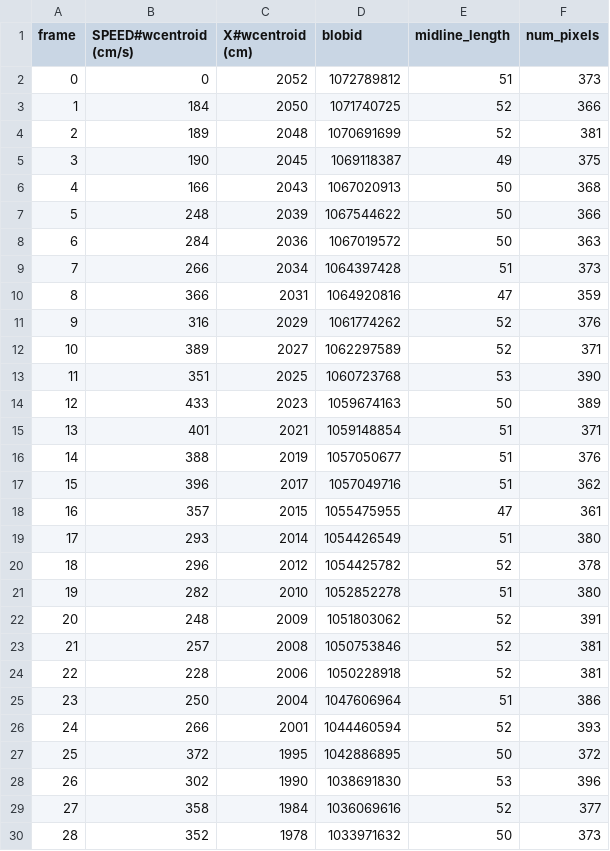
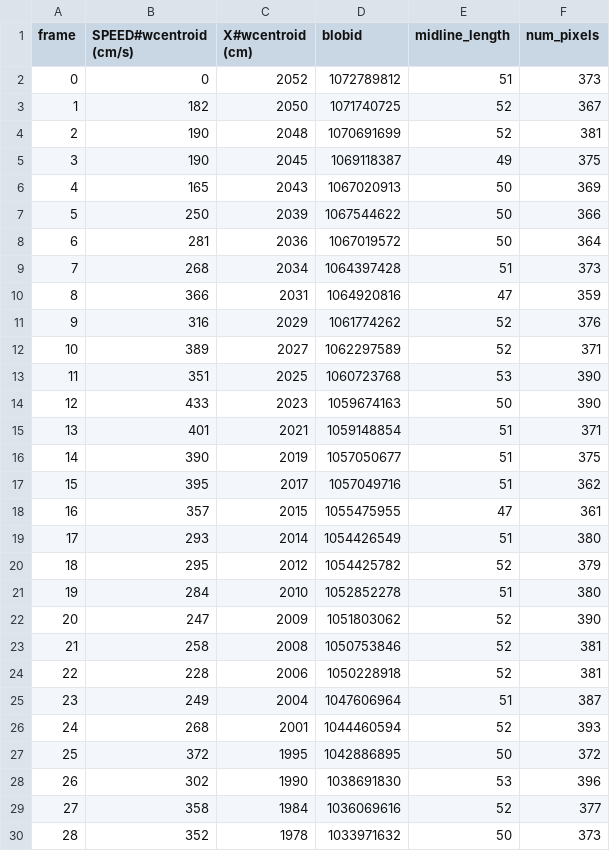
Before and after one commit to mooch443/trex, a CSV file: videos/compare_data_automatic/test_fish7.csv, drawn as a sheet; only a part is shown; the diff covers the shown part only.

```diff
--- a/videos/compare_data_automatic/test_fish7.csv
+++ b/videos/compare_data_automatic/test_fish7.csv
@@ -2,9 +2,9 @@ frame,SPEED#wcentroid (cm/s),X#wcentroid (cm),blobid,midline_length,num_pixels
 0,0,2052,1072789812,51,373
-1,184,2050,1071740725,52,366
-2,189,2048,1070691699,52,381
+1,182,2050,1071740725,52,367
+2,190,2048,1070691699,52,381
 3,190,2045,1069118387,49,375
-4,166,2043,1067020913,50,368
-5,248,2039,1067544622,50,366
-6,284,2036,1067019572,50,363
-7,266,2034,1064397428,51,373
+4,165,2043,1067020913,50,369
+5,250,2039,1067544622,50,366
+6,281,2036,1067019572,50,364
+7,268,2034,1064397428,51,373
 8,366,2031,1064920816,47,359
@@ -13,15 +13,15 @@ frame,SPEED#wcentroid (cm/s),X#wcentroid (cm),blobid,midline_length,num_pixels
 11,351,2025,1060723768,53,390
-12,433,2023,1059674163,50,389
+12,433,2023,1059674163,50,390
 13,401,2021,1059148854,51,371
-14,388,2019,1057050677,51,376
-15,396,2017,1057049716,51,362
+14,390,2019,1057050677,51,375
+15,395,2017,1057049716,51,362
 16,357,2015,1055475955,47,361
 17,293,2014,1054426549,51,380
-18,296,2012,1054425782,52,378
-19,282,2010,1052852278,51,380
-20,248,2009,1051803062,52,391
-21,257,2008,1050753846,52,381
+18,295,2012,1054425782,52,379
+19,284,2010,1052852278,51,380
+20,247,2009,1051803062,52,390
+21,258,2008,1050753846,52,381
 22,228,2006,1050228918,52,381
-23,250,2004,1047606964,51,386
-24,266,2001,1044460594,52,393
+23,249,2004,1047606964,51,387
+24,268,2001,1044460594,52,393
 25,372,1995,1042886895,50,372
```
Also changed, not shown: 105 edited cells elsewhere in this file, videos/compare_data_automatic/test_fish0.csv, videos/compare_data_automatic/test_fish3.csv, 23 other files.
